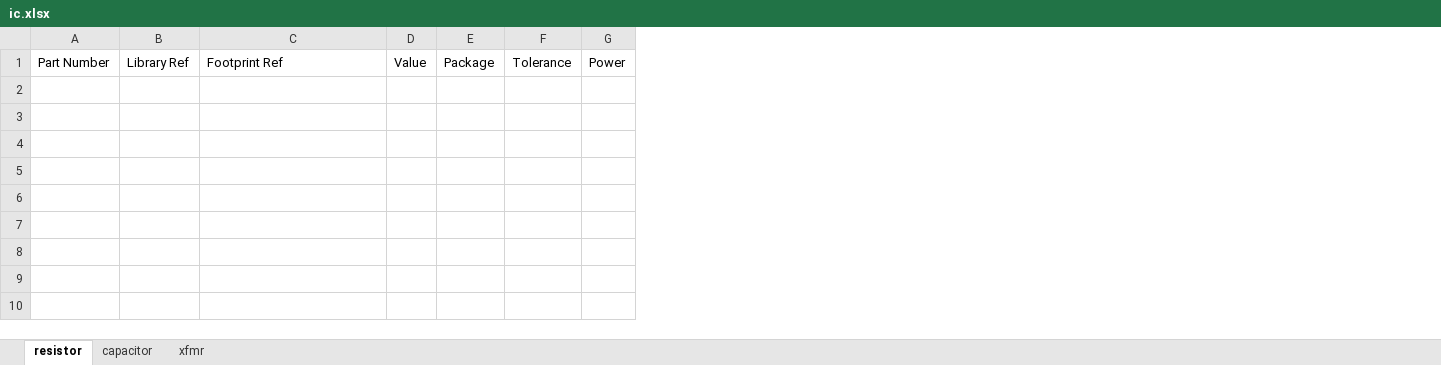
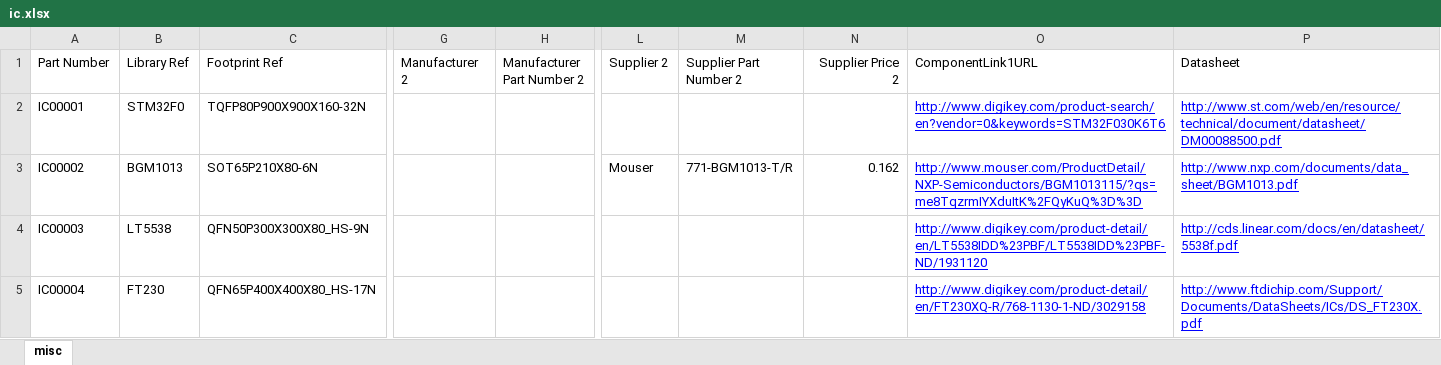
Before and after one commit to ersatzavian/hw-tom, an Excel workbook: library/database/ic.xlsx, sheet misc, drawn as a sheet; only a part is shown, gaps mark what is left out; values as stored, in another font and other column widths than the file's, no borders; charts and pictures not drawn; removed rows and columns are numbered as before the commit, all else as after; rows hold the shown columns only; the diff names each change by its address in the sheet, - before the commit and + after, or states it on an @@ line.

```diff
--- a/library/database/ic.xlsx (sheet misc)
+++ b/library/database/ic.xlsx (sheet misc)
-sheet tab: resistor
+sheet tab: misc
-sheet tab: capacitor
-sheet tab: xfmr
-column D (Value), empty
-column E (Package), empty
-column F (Tolerance), empty
-column G (Power), empty
+column G (Manufacturer 2), empty
+column H (Manufacturer Part Number 2), empty
+column L (Supplier 2), empty
+column M (Supplier Part Number 2), empty
+column N (Supplier Price 2), empty
+column O (ComponentLink1URL), empty
+column P (Datasheet), empty
+row 2: IC00001 | STM32F0 | TQFP80P900X900X160-32N |  |  |  |  |  | http://www.digikey.com/product-search/en?vendor=0&keywords=STM32F030K6T6 | http://www.st.com/web/en/resource/technical/document/datasheet/DM00088500.pdf
+row 3: IC00002 | BGM1013 | SOT65P210X80-6N |  |  | Mouser | 771-BGM1013-T/R | 0.162 | http://www.mouser.com/ProductDetail/NXP-Semiconductors/BGM1013115/?qs=me8TqzrmIYXduItK%2FQyKuQ%3D%3D | http://www.nxp.com/documents/data_sheet/BGM1013.pdf
+row 4: IC00003 | LT5538 | QFN50P300X300X80_HS-9N |  |  |  |  |  | http://www.digikey.com/product-detail/en/LT5538IDD%23PBF/LT5538IDD%23PBF-ND/1931120 | http://cds.linear.com/docs/en/datasheet/5538f.pdf
+row 5: IC00004 | FT230 | QFN65P400X400X80_HS-17N |  |  |  |  |  | http://www.digikey.com/product-detail/en/FT230XQ-R/768-1130-1-ND/3029158 | http://www.ftdichip.com/Support/Documents/DataSheets/ICs/DS_FT230X.pdf
```
Also changed, not shown: charts or pictures, library/database/mechanical.xlsx, library/database/modules.xlsx, 6 other files.
